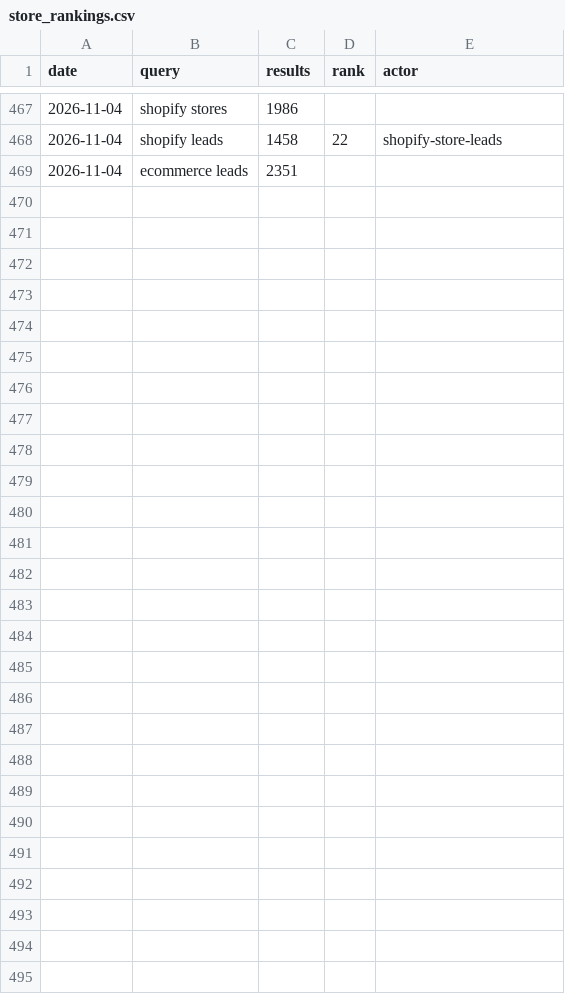
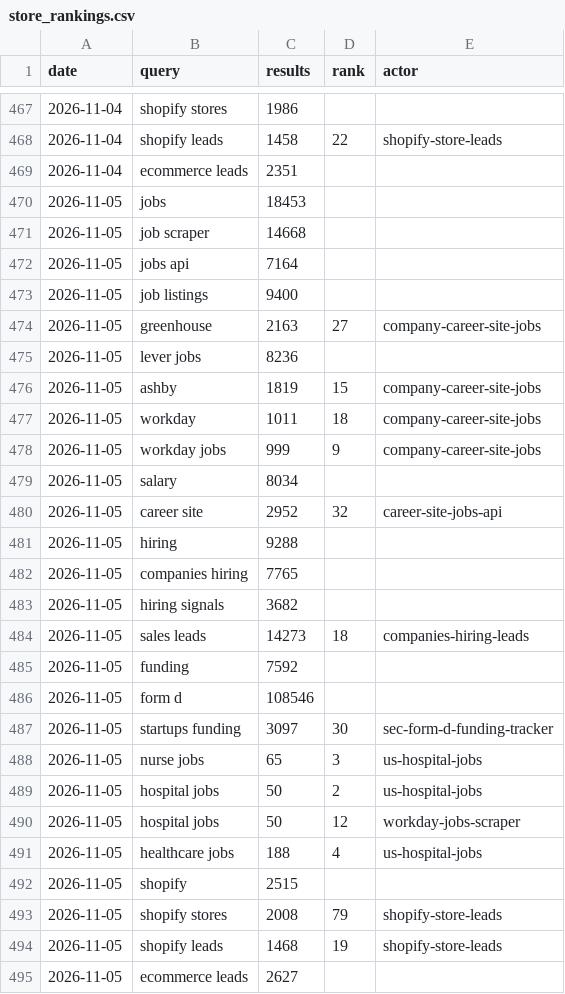
Before and after one commit to dhughes6071/driftwatch, a CSV file: research/data/store_rankings.csv, drawn as a sheet; only a part is shown, gaps mark what is left out; the diff names each change by its address in the sheet, - before the commit and + after, or states it on an @@ line.

```diff
--- a/research/data/store_rankings.csv
+++ b/research/data/store_rankings.csv
+row 470: 2026-11-05 | jobs | 18453
+row 471: 2026-11-05 | job scraper | 14668
+row 472: 2026-11-05 | jobs api | 7164
+row 473: 2026-11-05 | job listings | 9400
+row 474: 2026-11-05 | greenhouse | 2163 | 27 | company-career-site-jobs
+row 475: 2026-11-05 | lever jobs | 8236
+row 476: 2026-11-05 | ashby | 1819 | 15 | company-career-site-jobs
+row 477: 2026-11-05 | workday | 1011 | 18 | company-career-site-jobs
+row 478: 2026-11-05 | workday jobs | 999 | 9 | company-career-site-jobs
+row 479: 2026-11-05 | salary | 8034
+row 480: 2026-11-05 | career site | 2952 | 32 | career-site-jobs-api
+row 481: 2026-11-05 | hiring | 9288
+row 482: 2026-11-05 | companies hiring | 7765
+row 483: 2026-11-05 | hiring signals | 3682
+row 484: 2026-11-05 | sales leads | 14273 | 18 | companies-hiring-leads
+row 485: 2026-11-05 | funding | 7592
+row 486: 2026-11-05 | form d | 108546
+row 487: 2026-11-05 | startups funding | 3097 | 30 | sec-form-d-funding-tracker
+row 488: 2026-11-05 | nurse jobs | 65 | 3 | us-hospital-jobs
+row 489: 2026-11-05 | hospital jobs | 50 | 2 | us-hospital-jobs
+row 490: 2026-11-05 | hospital jobs | 50 | 12 | workday-jobs-scraper
+row 491: 2026-11-05 | healthcare jobs | 188 | 4 | us-hospital-jobs
+row 492: 2026-11-05 | shopify | 2515
+row 493: 2026-11-05 | shopify stores | 2008 | 79 | shopify-store-leads
+row 494: 2026-11-05 | shopify leads | 1468 | 19 | shopify-store-leads
+row 495: 2026-11-05 | ecommerce leads | 2627
```
Also changed, not shown: research/data/actor_stats_daily.csv.
